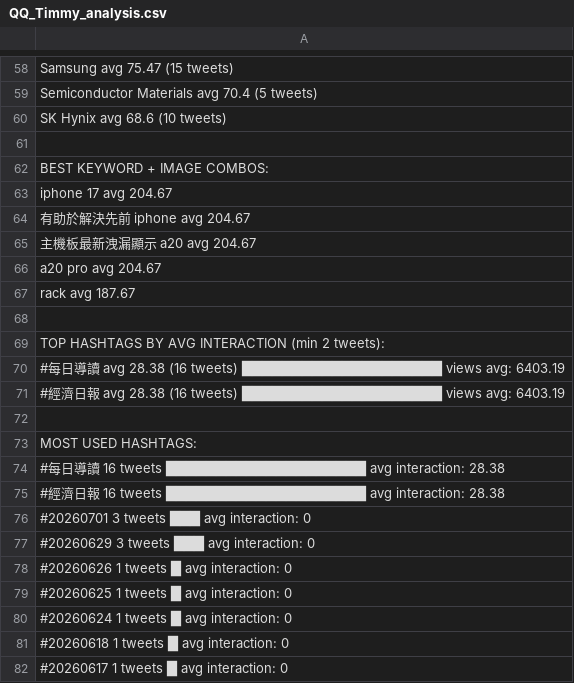
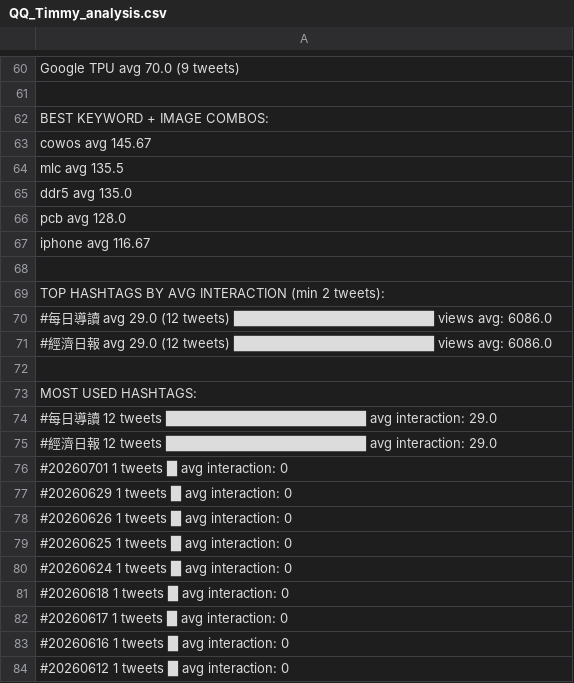
Before and after one commit to elainekaotf/TrendforceTwitterScraper, a CSV file: analysis/QQ_Timmy_analysis.csv, drawn as a sheet; only a part is shown, gaps mark what is left out; the shorter side is filled out with more unchanged rows; removed rows and columns are numbered as before the commit, all else as after; the diff covers the shown part only; the diff names each change by its address in the sheet, - before the commit and + after, or states it on an @@ line.

```diff
--- a/analysis/QQ_Timmy_analysis.csv
+++ b/analysis/QQ_Timmy_analysis.csv
-A60: Samsung avg 75.47 (15 tweets)
+A60: Google TPU avg 70.0 (9 tweets)
-row 59: Semiconductor Materials avg 70.4 (5 tweets)
-row 60: SK Hynix avg 68.6 (10 tweets)
-A63: iphone 17 avg 204.67
+A63: cowos avg 145.67
-A64: 有助於解決先前 iphone avg 204.67
+A64: mlc avg 135.5
-A65: 主機板最新洩漏顯示 a20 avg 204.67
+A65: ddr5 avg 135.0
-A66: a20 pro avg 204.67
+A66: pcb avg 128.0
-A67: rack avg 187.67
+A67: iphone avg 116.67
-A70: …avg 28.38 (16 tweets) ████████████████████ views avg: 6403.19
+A70: …avg 29.0 (12 tweets) ████████████████████ views avg: 6086.0
-A71: …avg 28.38 (16 tweets) ████████████████████ views avg: 6403.19
+A71: …avg 29.0 (12 tweets) ████████████████████ views avg: 6086.0
-A74: …讀 16 tweets ████████████████████ avg interaction: 28.38
+A74: …讀 12 tweets ████████████████████ avg interaction: 29.0
-A75: …報 16 tweets ████████████████████ avg interaction: 28.38
+A75: …報 12 tweets ████████████████████ avg interaction: 29.0
-A76: #20260701 3 tweets ███ avg interaction: 0
+A76: #20260701 1 tweets █ avg interaction: 0
-A77: #20260629 3 tweets ███ avg interaction: 0
+A77: #20260629 1 tweets █ avg interaction: 0
```
Also changed, not shown: 8 added rows, 6 removed rows and 51 edited cells elsewhere in this file, analysis/TrendForce_analysis.csv, analysis/TrendForce_hashtags.csv, 22 other files.
